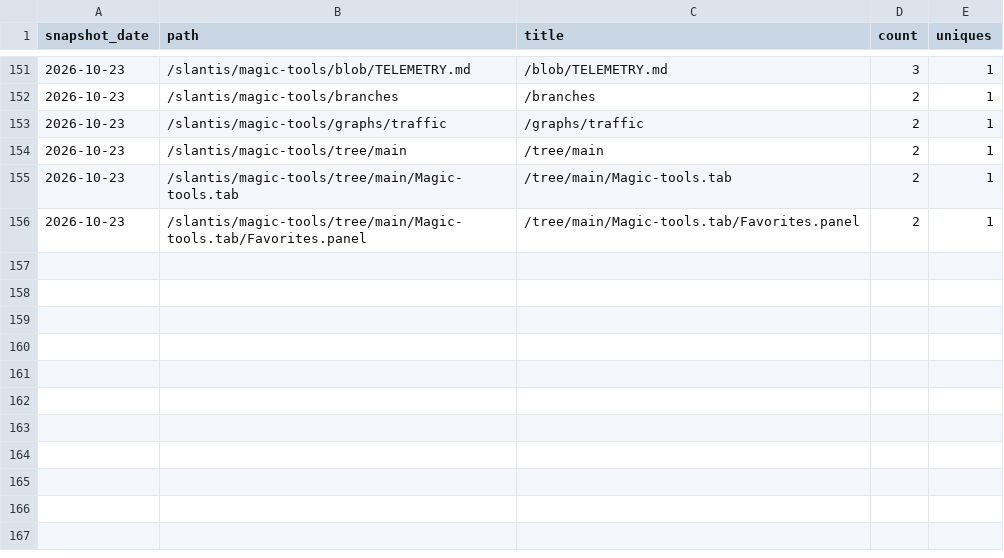
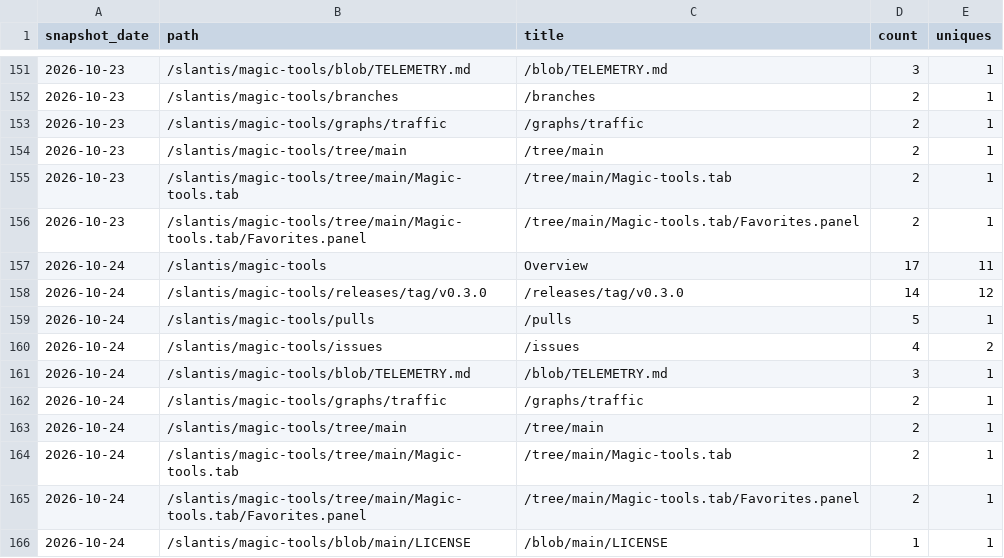
Before and after one commit to slantis/magic-tools, a CSV file: paths.csv, drawn as a sheet; only a part is shown, gaps mark what is left out.

```diff
--- a/paths.csv
+++ b/paths.csv
@@ -156 +156,11 @@ snapshot_date,path,title,count,uniques
 2026-10-23,/slantis/magic-tools/tree/main/Magic-tools.tab/Favorites.panel,/tree/main/Magic-tools.tab/Favorites.panel,2,1
+2026-10-24,/slantis/magic-tools,Overview,17,11
+2026-10-24,/slantis/magic-tools/releases/tag/v0.3.0,/releases/tag/v0.3.0,14,12
+2026-10-24,/slantis/magic-tools/pulls,/pulls,5,1
+2026-10-24,/slantis/magic-tools/issues,/issues,4,2
+2026-10-24,/slantis/magic-tools/blob/TELEMETRY.md,/blob/TELEMETRY.md,3,1
+2026-10-24,/slantis/magic-tools/graphs/traffic,/graphs/traffic,2,1
+2026-10-24,/slantis/magic-tools/tree/main,/tree/main,2,1
+2026-10-24,/slantis/magic-tools/tree/main/Magic-tools.tab,/tree/main/Magic-tools.tab,2,1
+2026-10-24,/slantis/magic-tools/tree/main/Magic-tools.tab/Favorites.panel,/tree/main/Magic-tools.tab/Favorites.panel,2,1
+2026-10-24,/slantis/magic-tools/blob/main/LICENSE,/blob/main/LICENSE,1,1
```
Also changed, not shown: clones.csv, referrers.csv, 3 other files.
